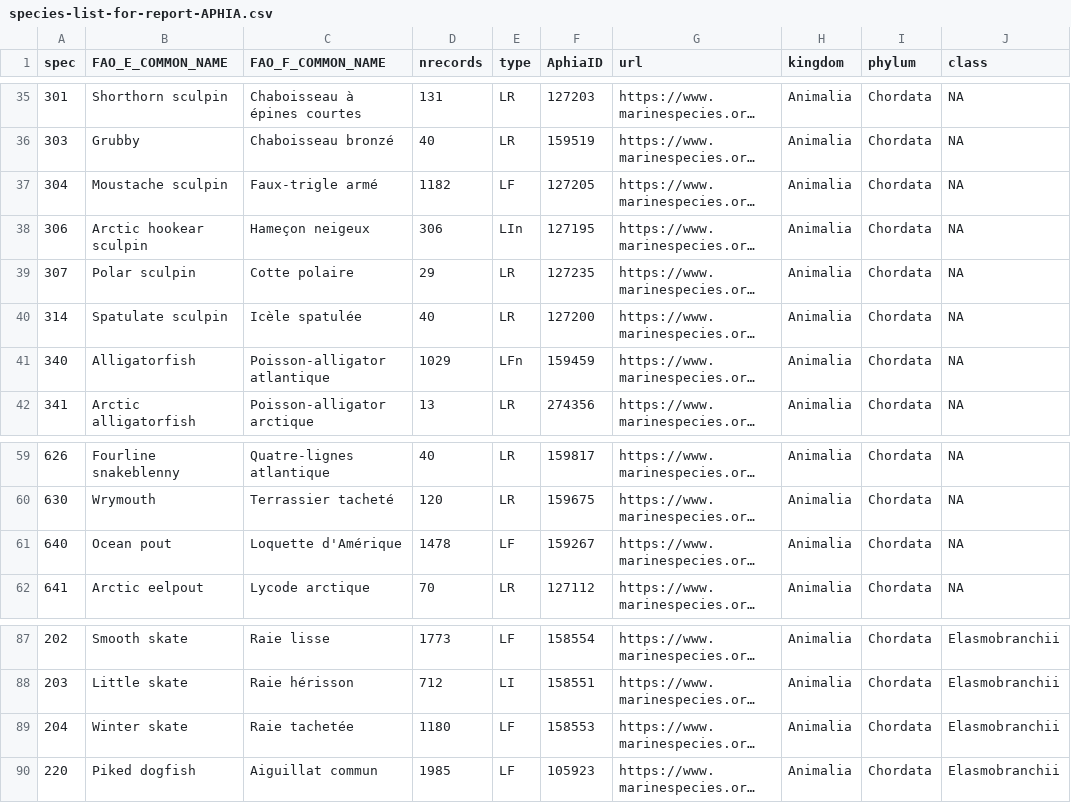
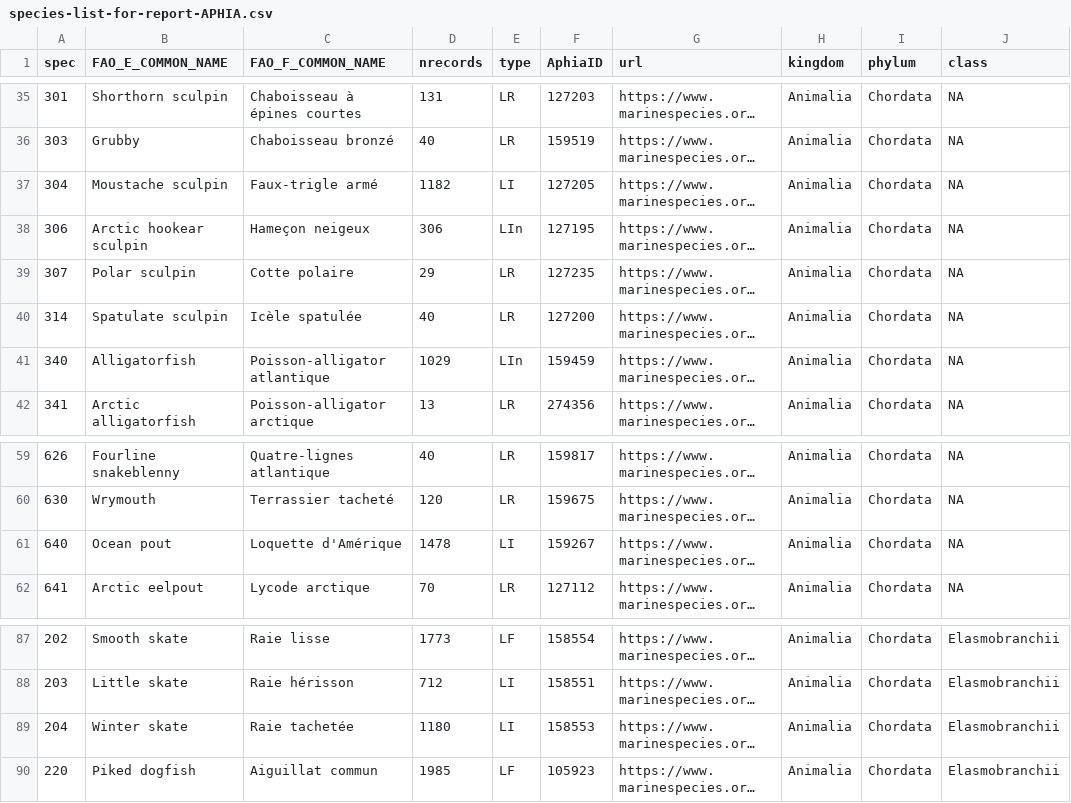
Before and after one commit to dfo-gulf-science/Maritimes-SUMMER-Atlas, a CSV file: TechReport-EN/species-list-for-report-APHIA.csv, drawn as a sheet; only a part is shown, gaps mark what is left out; long unchanged cells end in …; the diff names each change by its address in the sheet, - before the commit and + after, or states it on an @@ line.

Commit message:
add changes to classify LF species as those with over 1500 records

```diff
--- a/TechReport-EN/species-list-for-report-APHIA.csv
+++ b/TechReport-EN/species-list-for-report-APHIA.csv
-E37 (type): LF
+E37 (type): LI
-E41 (type): LFn
+E41 (type): LIn
-E61 (type): LF
+E61 (type): LI
-E89 (type): LF
+E89 (type): LI
```
Also changed, not shown: TechReport-EN/species-list-for-report.csv, species-list-for-report-APHIA.csv, 7 other files.
